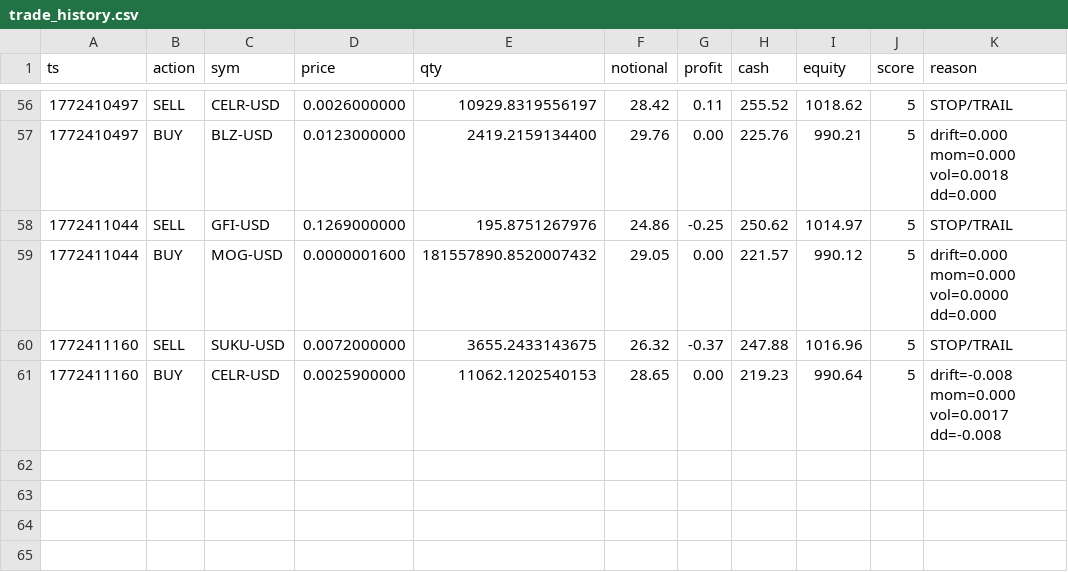
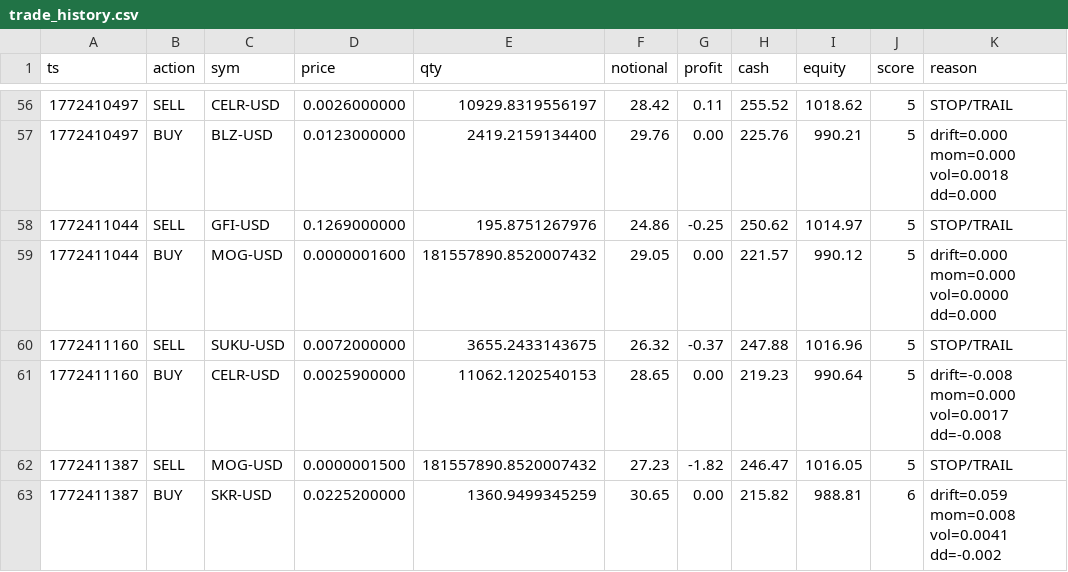
Before and after one commit to joshuadobbs056-ctrl/coin-sniper-data, a CSV file: trade_history.csv, drawn as a sheet; only a part is shown, gaps mark what is left out; the diff names each change by its address in the sheet, - before the commit and + after, or states it on an @@ line.

Commit message:
update trade_history.csv

```diff
--- a/trade_history.csv
+++ b/trade_history.csv
+row 62: 1772411387 | SELL | MOG-USD | 0.0000001500 | 181557890.8520007432 | 27.23 | -1.82 | 246.47 | 1016.05 | 5 | STOP/TRAIL
+row 63: 1772411387 | BUY | SKR-USD | 0.0225200000 | 1360.9499345259 | 30.65 | 0.00 | 215.82 | 988.81 | 6 | drift=0.059 mom=0.008 vol=0.0041 dd=-0.002
```
